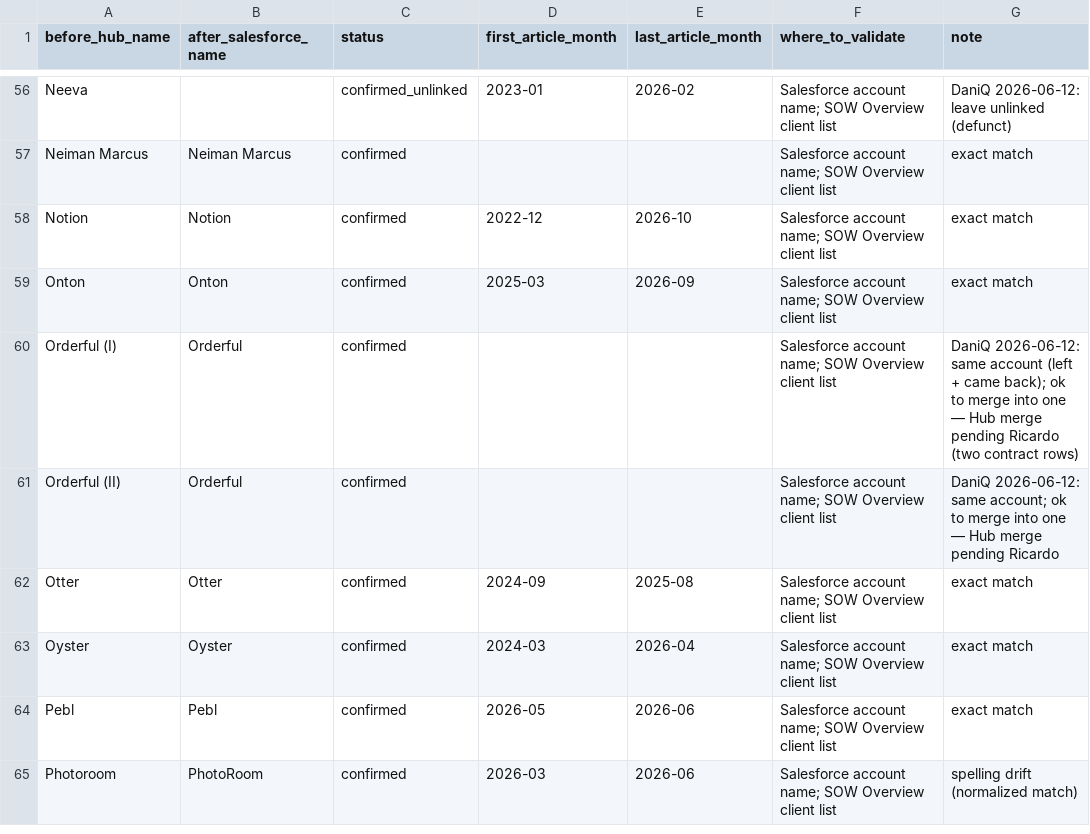
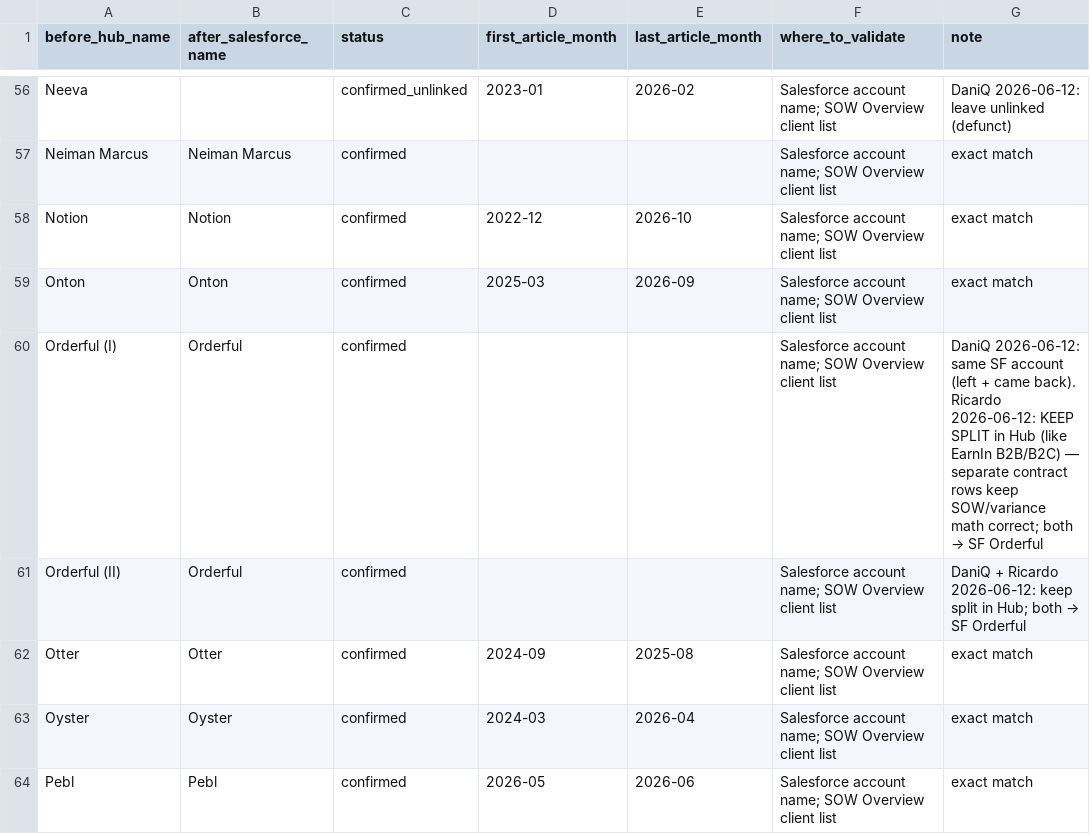
Before and after one commit to RicardoJ-ds/Editorial-Hub, a CSV file: etl/reports/mappings_clients.csv, drawn as a sheet; only a part is shown, gaps mark what is left out; the shorter side is filled out with more unchanged rows.

Commit message:
Orderful: keep split in Hub (Ricardo, like EarnIn B2B/B2C) — separate contract rows preserve SOW/variance math; mappings+reports regenerated

```diff
--- a/etl/reports/mappings_clients.csv
+++ b/etl/reports/mappings_clients.csv
@@ -59,4 +59,4 @@ Notion,Notion,confirmed,2022-12,2026-10,Salesforce account name; SOW Overview cl
 Onton,Onton,confirmed,2025-03,2026-09,Salesforce account name; SOW Overview client list,exact match
-Orderful (I),Orderful,confirmed,,,Salesforce account name; SOW Overview client list,DaniQ 2026-06-12: same account (left + came back); ok to merge into one — Hub merge pending Ricardo (two contract rows)
-Orderful (II),Orderful,confirmed,,,Salesforce account name; SOW Overview client list,DaniQ 2026-06-12: same account; ok to merge into one — Hub merge pending Ricardo
+Orderful (I),Orderful,confirmed,,,Salesforce account name; SOW Overview client list,DaniQ 2026-06-12: same SF account (left + came back). Ricardo 2026-06-12: KEEP SPLIT in Hub (like EarnIn B2B/B2C) — separate contract rows keep SOW/variance math correct; both → SF Orderful
+Orderful (II),Orderful,confirmed,,,Salesforce account name; SOW Overview client list,DaniQ + Ricardo 2026-06-12: keep split in Hub; both → SF Orderful
 Otter,Otter,confirmed,2024-09,2025-08,Salesforce account name; SOW Overview client list,exact match
```
Also changed, not shown: 2 other files.
